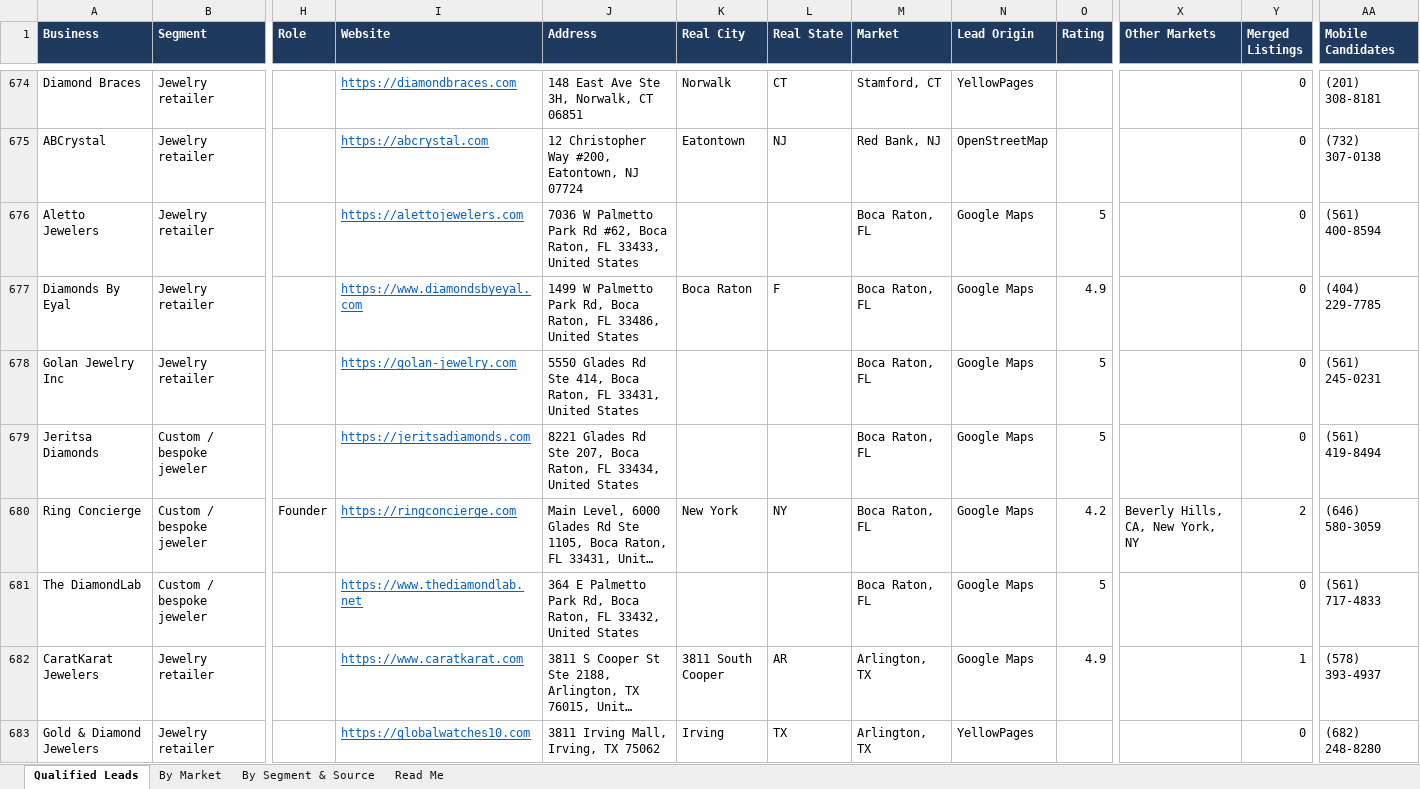
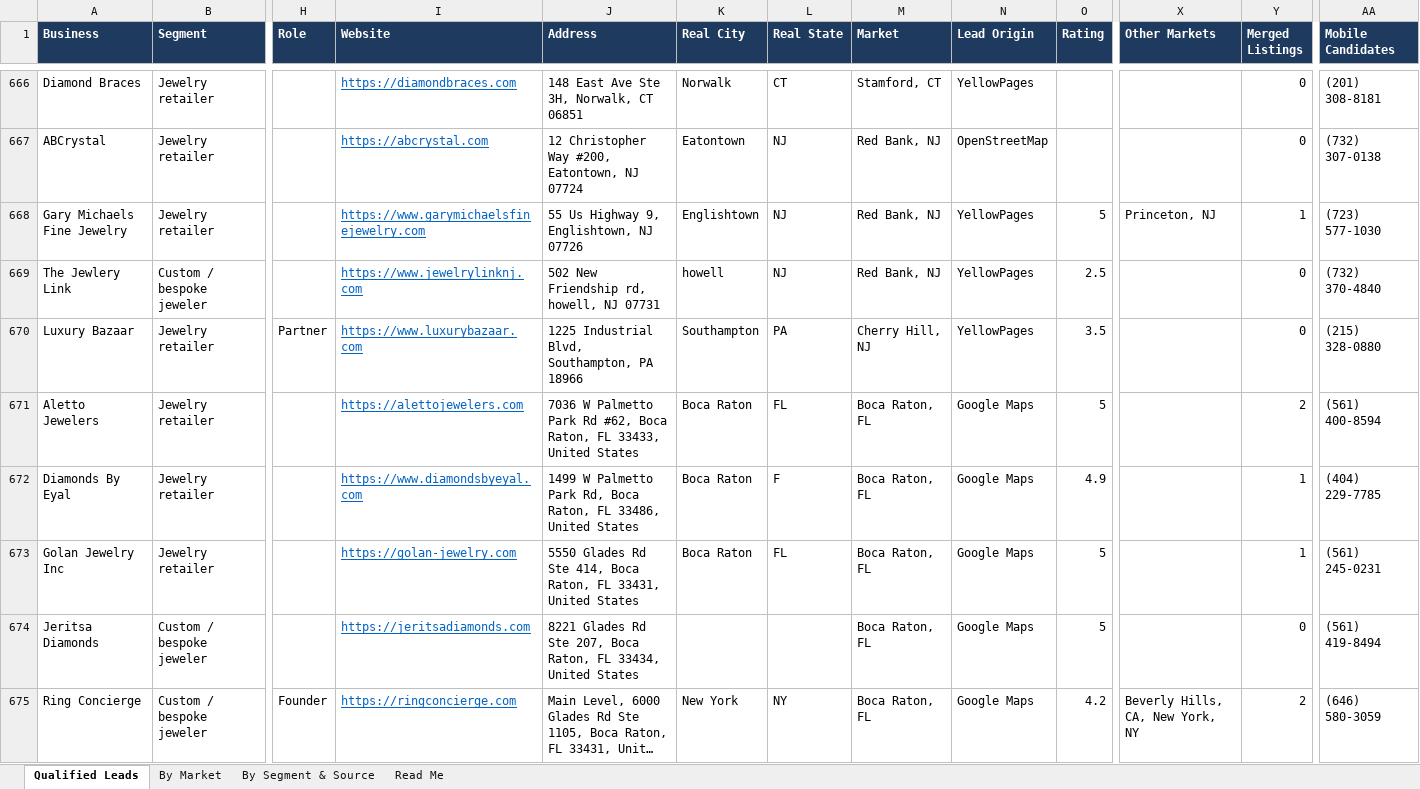
Before and after one commit to riyaansheth/claude-cloud, an Excel workbook: leadrun_jewelry/jewelry_qualified.xlsx, sheet Qualified Leads, drawn as a sheet; only a part is shown, gaps mark what is left out; the shorter side is filled out with more unchanged rows; long unchanged cells end in …; values as stored, in another font and other column widths than the file's, no borders; addresses are those after the commit; rows hold the shown columns only; the diff covers the shown part only; the diff names each change by its address in the sheet, - before the commit and + after, or states it on an @@ line.

```diff
--- a/leadrun_jewelry/jewelry_qualified.xlsx (sheet Qualified Leads)
+++ b/leadrun_jewelry/jewelry_qualified.xlsx (sheet Qualified Leads)
+row 668: Gary Michaels Fine Jewelry | Jewelry retailer |  | https://www.garymichaelsfinejewelry.com | 55 Us Highway 9, Englishtown, NJ 07726 | Englishtown | NJ | Red Bank, NJ | YellowPages | 5 | Princeton, NJ | 1 | (723) 577-1030
+row 669: The Jewlery Link | Custom / bespoke jeweler |  | https://www.jewelrylinknj.com | 502 New Friendship rd, howell, NJ 07731 | howell | NJ | Red Bank, NJ | YellowPages | 2.5 |  | 0 | (732) 370-4840
+row 670: Luxury Bazaar | Jewelry retailer | Partner | https://www.luxurybazaar.com | 1225 Industrial Blvd, Southampton, PA 18966 | Southampton | PA | Cherry Hill, NJ | YellowPages | 3.5 |  | 0 | (215) 328-0880
-K671 (Real City): (empty)
+K671 (Real City): Boca Raton
-L671 (Real State): (empty)
+L671 (Real State): FL
-Y671 (Merged Listings): 0
+Y671 (Merged Listings): 2
-Y672:Y673 (Merged Listings): 0
+Y672:Y673 (Merged Listings): 1
-K673 (Real City): (empty)
+K673 (Real City): Boca Raton
-L673 (Real State): (empty)
+L673 (Real State): FL
```
Also changed, not shown: 6 added rows, 8 removed rows and 52 edited cells elsewhere in this sheet, sheet By Market, sheet By Segment & Source, sheet Read Me, 3 other files.
